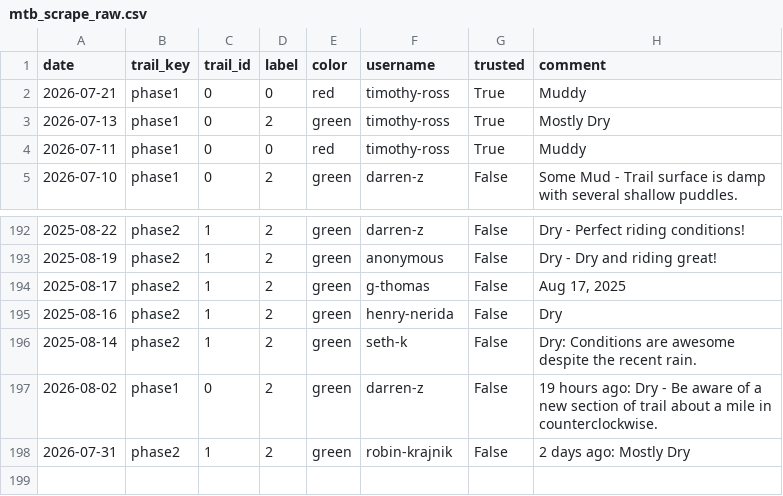
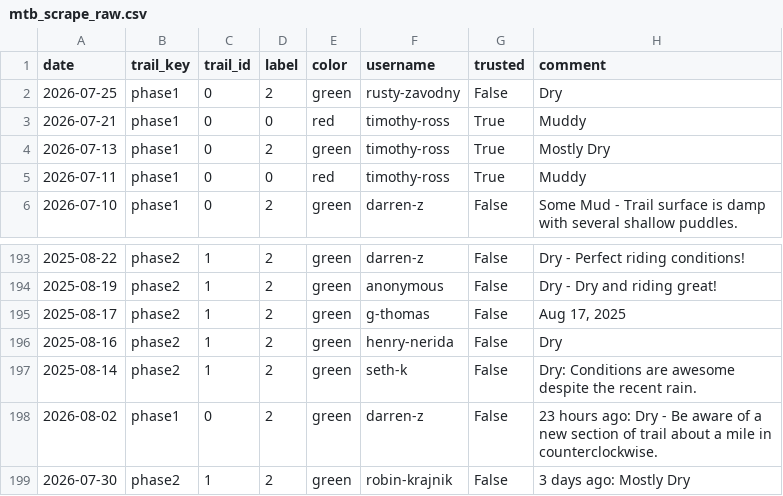
Before and after one commit to goliatham/mtb-trail-conditions-predictor, a CSV file: data/mtb_scrape_raw.csv, drawn as a sheet; only a part is shown, gaps mark what is left out; addresses are those after the commit; the diff names each change by its address in the sheet, - before the commit and + after, or states it on an @@ line.

```diff
--- a/data/mtb_scrape_raw.csv
+++ b/data/mtb_scrape_raw.csv
+row 2: 2026-07-25 | phase1 | 0 | 2 | green | rusty-zavodny | False | Dry
-H198 (comment): 19 hours ago:…
+H198 (comment): 23 hours ago:…
-A199 (date): 2026-07-31
+A199 (date): 2026-07-30
-H199 (comment): 2 days ago: Mostly Dry
+H199 (comment): 3 days ago: Mostly Dry
```
Also changed, not shown: 8 other files.
